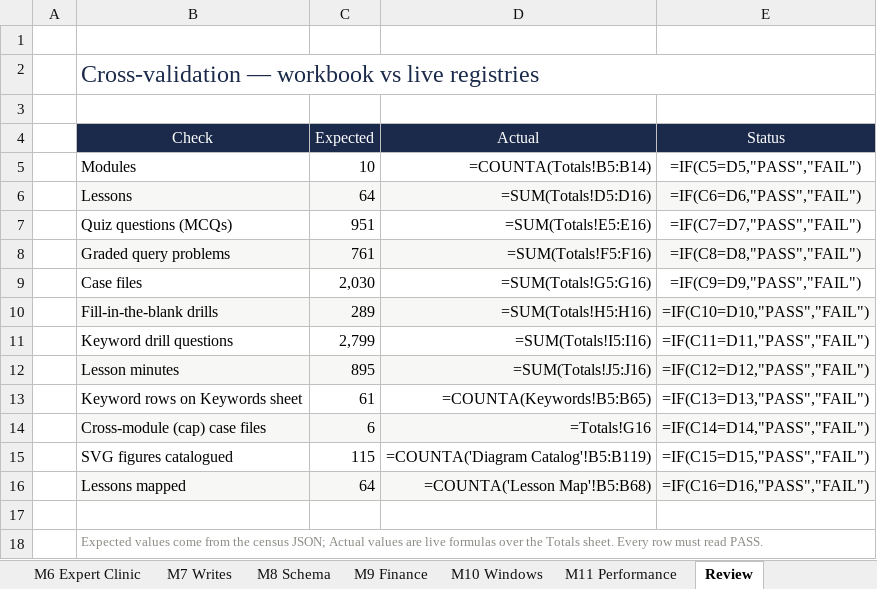
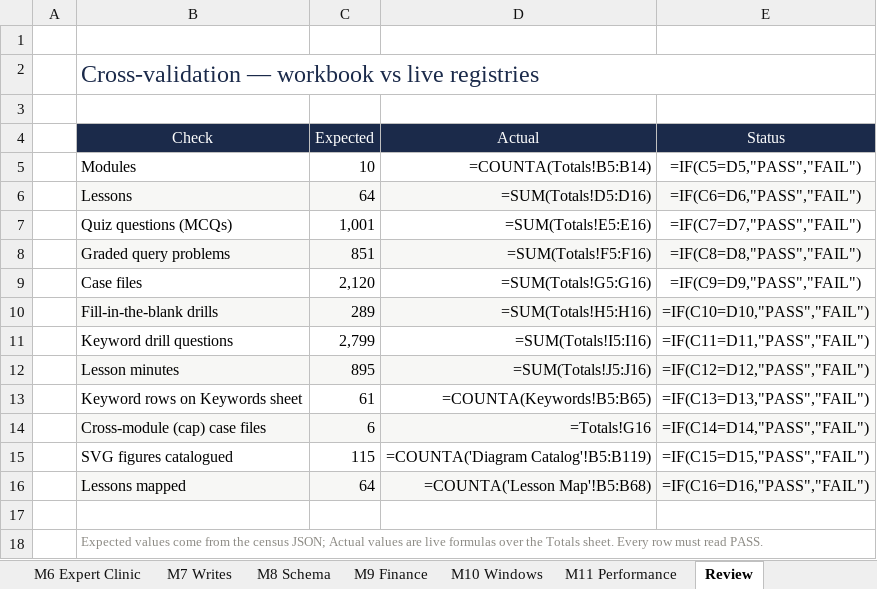
Before and after one commit to dhee7-DA/seeql, an Excel workbook: download/SeeQL_SQL_Coverage_by_Keyword.xlsx, sheet Review, drawn as a sheet; values as stored, in another font and other column widths than the file's, no borders; formulas without a stored value are shown as written; conditional formats not drawn; the diff names each change by its address in the sheet, - before the commit and + after, or states it on an @@ line.

```diff
--- a/download/SeeQL_SQL_Coverage_by_Keyword.xlsx (sheet Review)
+++ b/download/SeeQL_SQL_Coverage_by_Keyword.xlsx (sheet Review)
-C7 (Expected): 951
+C7 (Expected): 1,001
-C8 (Expected): 761
+C8 (Expected): 851
-C9 (Expected): 2,030
+C9 (Expected): 2,120
```
Also changed, not shown: sheet M1 Foundations, sheet Content & Diagrams, sheet Keywords, sheet Read Me, sheet Totals, 36 other files.
